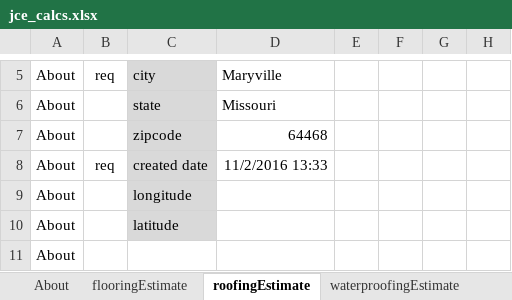
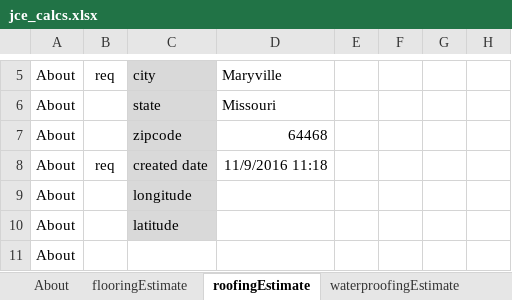
Before and after one commit to HimaBinduJammula/WebApps, an Excel workbook: ref/jce_calcs.xlsx, sheet roofingEstimate, drawn as a sheet; only a part is shown, gaps mark what is left out; values as stored, in another font and other column widths than the file's, no borders; the diff names each change by its address in the sheet, - before the commit and + after, or states it on an @@ line.

```diff
--- a/ref/jce_calcs.xlsx (sheet roofingEstimate)
+++ b/ref/jce_calcs.xlsx (sheet roofingEstimate)
-D8: 11/2/2016 13:33
+D8: 11/9/2016 11:18
```
Also changed, not shown: sheet flooringEstimate, sheet waterproofingEstimate, other sheet tabs, 1 other file.
